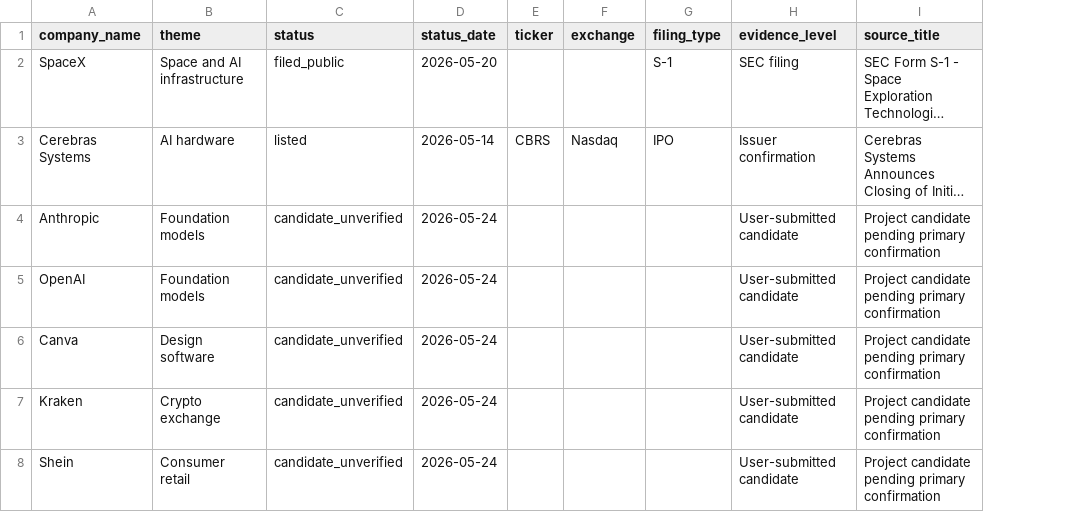
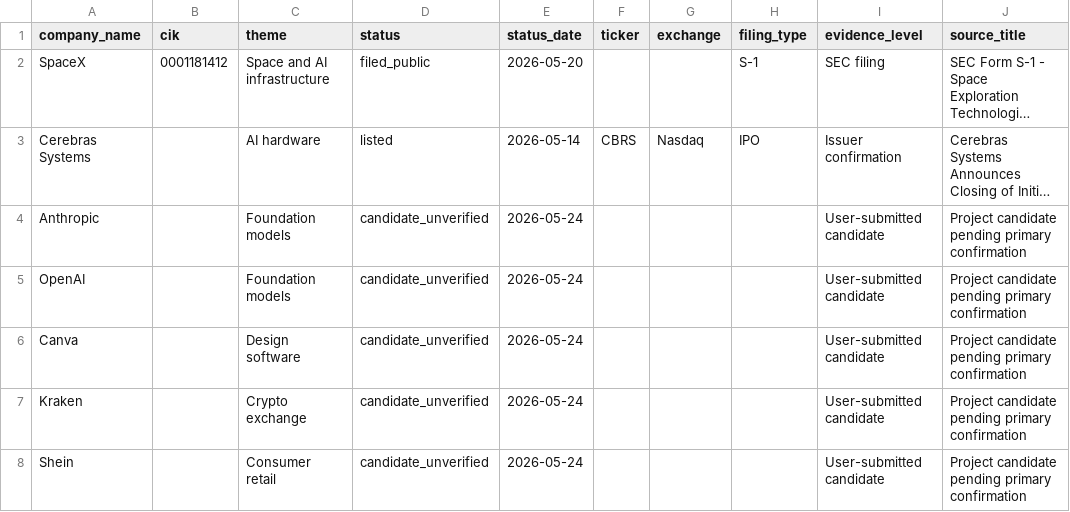
Before and after one commit to maverickgtm/marketwitness, a CSV file: data/samples/ipo_watch.csv, drawn as a sheet; only a part is shown; long unchanged cells end in …; the diff names each change by its address in the sheet, - before the commit and + after, or states it on an @@ line.

```diff
--- a/data/samples/ipo_watch.csv
+++ b/data/samples/ipo_watch.csv
+column B (cik), row 2: 0001181412
```
Also changed, not shown: 13 other files.
